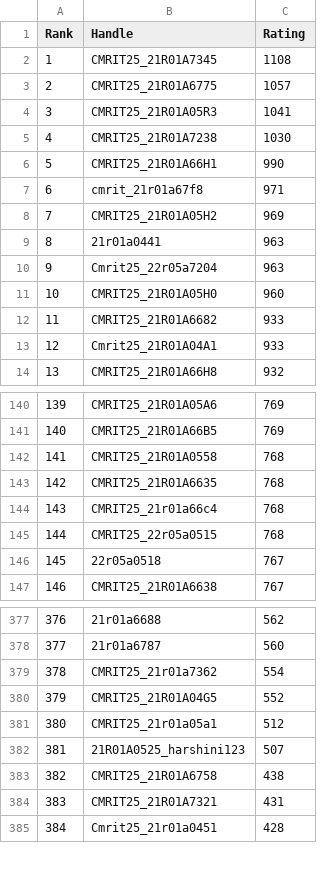
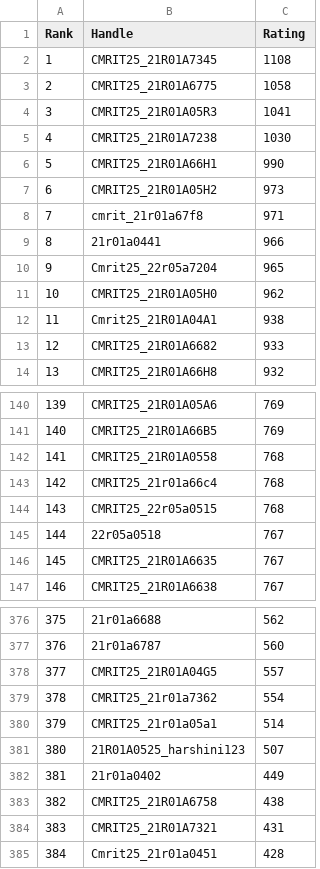
Before and after one commit to gabyah92/CodeforcesRankingGUI, a CSV file: Leaderboards/CurrentCodeforcesRatings.csv, drawn as a sheet; only a part is shown, gaps mark what is left out; removed rows and columns are numbered as before the commit, all else as after; the diff covers the shown part only; the diff names each change by its address in the sheet, - before the commit and + after, or states it on an @@ line.

```diff
--- a/Leaderboards/CurrentCodeforcesRatings.csv
+++ b/Leaderboards/CurrentCodeforcesRatings.csv
-C3 (Rating): 1057
+C3 (Rating): 1058
+row 7: 6 | CMRIT25_21R01A05H2 | 973
@@ column A (Rank) renumbered between rows 8 and 381 @@
-row 8: 7 | CMRIT25_21R01A05H2 | 969
-C9 (Rating): 963
+C9 (Rating): 966
-C10 (Rating): 963
+C10 (Rating): 965
-C11 (Rating): 960
+C11 (Rating): 962
+row 12: 11 | Cmrit25_21R01A04A1 | 938
-row 13: 12 | Cmrit25_21R01A04A1 | 933
-row 143: 142 | CMRIT25_21R01A6635 | 768
+row 146: 145 | CMRIT25_21R01A6635 | 767
+row 378: 377 | CMRIT25_21R01A04G5 | 557
-row 380: 379 | CMRIT25_21R01A04G5 | 552
-C380 (Rating): 512
+C380 (Rating): 514
+row 382: 381 | 21r01a0402 | 449
```
Also changed, not shown: 13 added rows, 14 removed rows and 3 edited cells elsewhere in this file.
